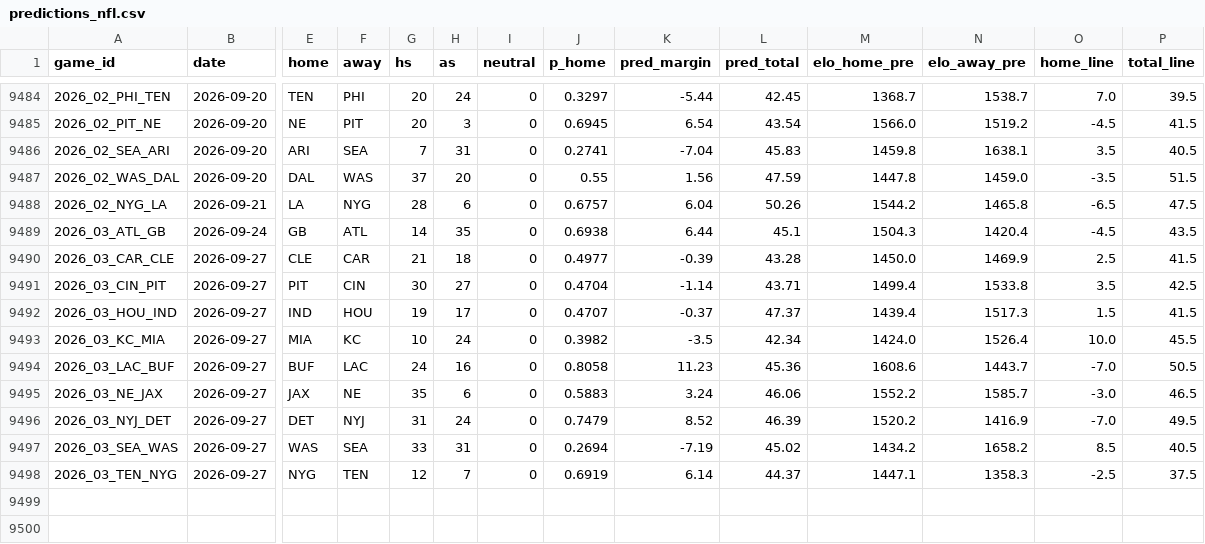
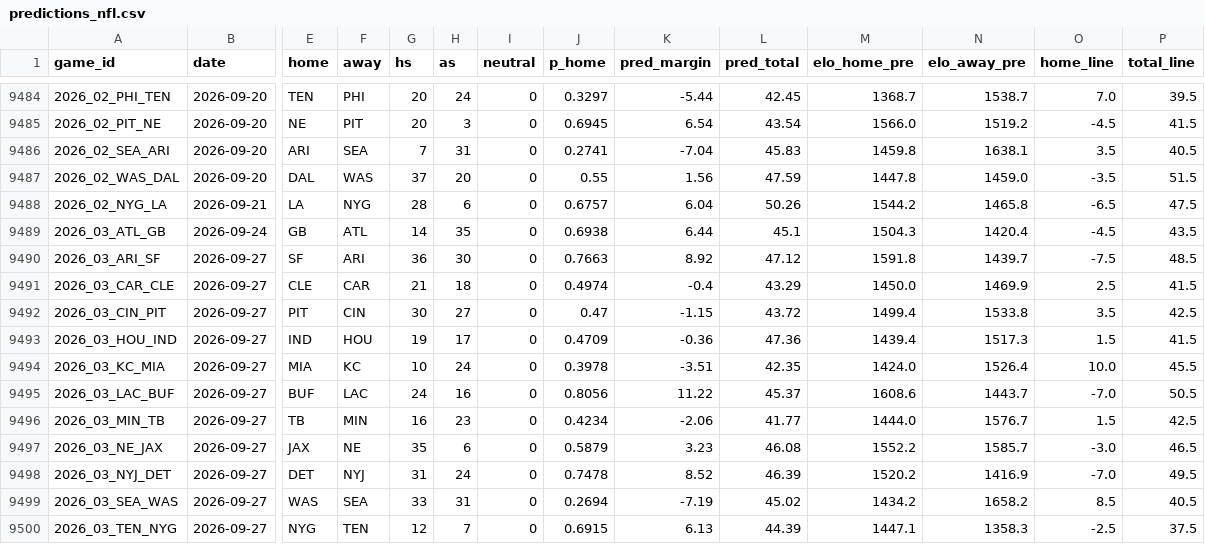
Before and after one commit to ethanbell528-cmd/fda-project-1, a CSV file: data/predictions_nfl.csv, drawn as a sheet; only a part is shown, gaps mark what is left out; addresses are those after the commit; rows hold the shown columns only; the diff names each change by its address in the sheet, - before the commit and + after, or states it on an @@ line.

```diff
--- a/data/predictions_nfl.csv
+++ b/data/predictions_nfl.csv
+row 9490: 2026_03_ARI_SF | 2026-09-27 | SF | ARI | 36 | 30 | 0 | 0.7663 | 8.92 | 47.12 | 1591.8 | 1439.7 | -7.5 | 48.5
-J9491 (p_home): 0.4977
+J9491 (p_home): 0.4974
-K9491 (pred_margin): -0.39
+K9491 (pred_margin): -0.4
-L9491 (pred_total): 43.28
+L9491 (pred_total): 43.29
-J9492 (p_home): 0.4704
+J9492 (p_home): 0.47
-K9492 (pred_margin): -1.14
+K9492 (pred_margin): -1.15
-L9492 (pred_total): 43.71
+L9492 (pred_total): 43.72
-J9493 (p_home): 0.4707
+J9493 (p_home): 0.4709
-K9493 (pred_margin): -0.37
+K9493 (pred_margin): -0.36
-L9493 (pred_total): 47.37
+L9493 (pred_total): 47.36
-J9494 (p_home): 0.3982
+J9494 (p_home): 0.3978
-K9494 (pred_margin): -3.5
+K9494 (pred_margin): -3.51
-L9494 (pred_total): 42.34
+L9494 (pred_total): 42.35
-J9495 (p_home): 0.8058
+J9495 (p_home): 0.8056
-K9495 (pred_margin): 11.23
+K9495 (pred_margin): 11.22
-L9495 (pred_total): 45.36
+L9495 (pred_total): 45.37
+row 9496: 2026_03_MIN_TB | 2026-09-27 | TB | MIN | 16 | 23 | 0 | 0.4234 | -2.06 | 41.77 | 1444.0 | 1576.7 | 1.5 | 42.5
-J9497 (p_home): 0.5883
+J9497 (p_home): 0.5879
-K9497 (pred_margin): 3.24
+K9497 (pred_margin): 3.23
-L9497 (pred_total): 46.06
+L9497 (pred_total): 46.08
-J9498 (p_home): 0.7479
+J9498 (p_home): 0.7478
-J9500 (p_home): 0.6919
+J9500 (p_home): 0.6915
-K9500 (pred_margin): 6.14
+K9500 (pred_margin): 6.13
-L9500 (pred_total): 44.37
+L9500 (pred_total): 44.39
```
Also changed, not shown: 28 other files.
